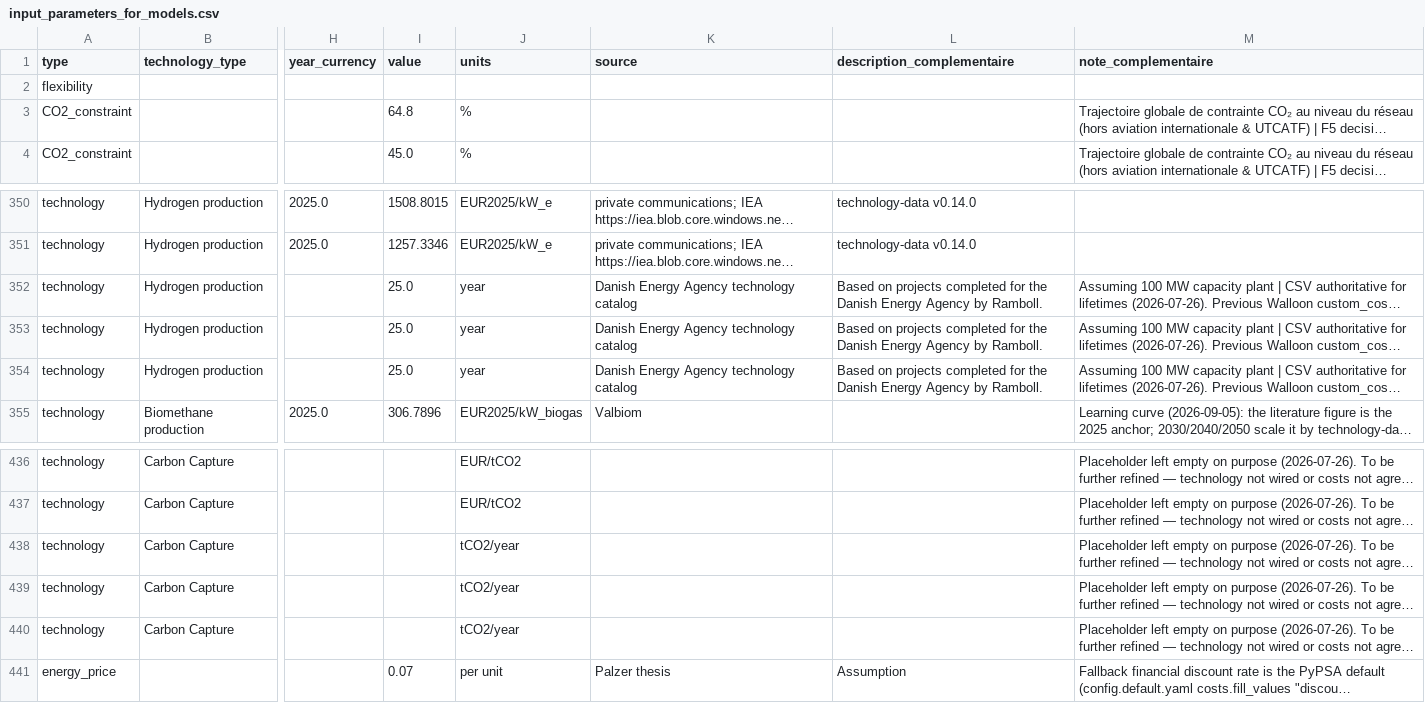
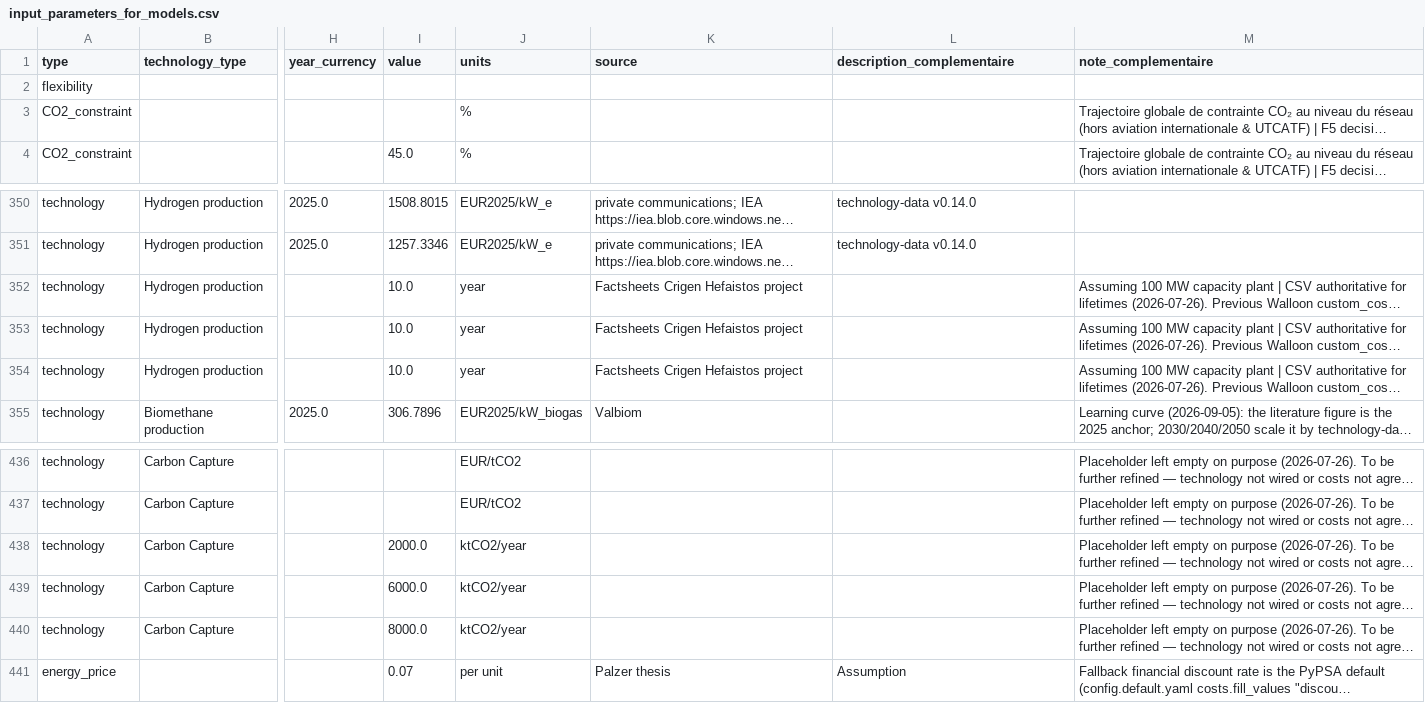
Before and after one commit to IntSusEnergySystems/pypsa-wal, a CSV file: config/input_parameters_for_models.csv, drawn as a sheet; only a part is shown, gaps mark what is left out; long unchanged cells end in …; the diff names each change by its address in the sheet, - before the commit and + after, or states it on an @@ line.

Commit message:
Update electrolysis lifetime, CO2 sequestration potential and 2025 CO2 anchor
- electrolysis lifetime: 25 -> 10 years for 2030/2040/2050, source switched
  from the Danish Energy Agency catalogue to the Crigen Hefaistos factsheets
- carbon sequestration potential: fill 2030/2040/2050 values
  (2000 / 6000 / 8000) and change the unit from tCO2/year to ktCO2/year
- CO2_constraint emission_ratio 2025: clear the 64.8 % value

```diff
--- a/config/input_parameters_for_models.csv
+++ b/config/input_parameters_for_models.csv
-I3 (value): 64.8
+I3 (value): (empty)
-I352:I354 (value): 25.0
+I352:I354 (value): 10.0
-K352:K354 (source): Danish Energy Agency technology catalog
+K352:K354 (source): Factsheets Crigen Hefaistos project
-L352:L354 (description_complementaire): Based on projects completed for the Danish Energy Agency by Ramboll.
+L352:L354 (description_complementaire): (empty)
-I438 (value): (empty)
+I438 (value): 2000.0
-J438:J440 (units): tCO2/year
+J438:J440 (units): ktCO2/year
-I439 (value): (empty)
+I439 (value): 6000.0
-I440 (value): (empty)
+I440 (value): 8000.0
```
